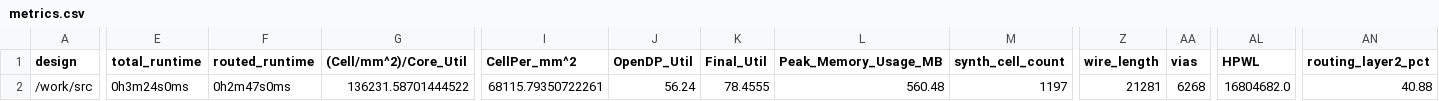
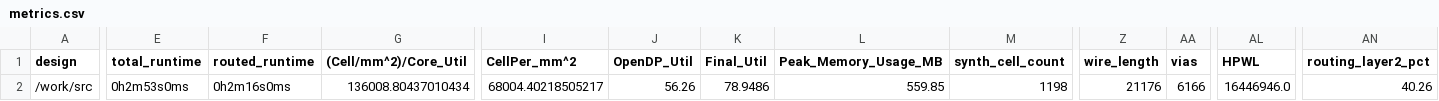
Before and after one commit to TinyTapeout/tinytapeout-06, a CSV file: projects/tt_um_hpretl_tt06_tdc/stats/metrics.csv, drawn as a sheet; only a part is shown, gaps mark what is left out; the diff covers the shown part only; the diff names each change by its address in the sheet, - before the commit and + after, or states it on an @@ line.

Commit message:
feat: update project tt_um_hpretl_tt06_tdc from iic-jku/jku-tt06-tdc-v1
Commit: beeb8db07992302216fbea7e0da7845b8ada2a2c
Workflow: https://github.com/iic-jku/jku-tt06-tdc-v1/actions/runs/8315540880

```diff
--- a/projects/tt_um_hpretl_tt06_tdc/stats/metrics.csv
+++ b/projects/tt_um_hpretl_tt06_tdc/stats/metrics.csv
-E2 (total_runtime): 0h3m24s0ms
+E2 (total_runtime): 0h2m53s0ms
-F2 (routed_runtime): 0h2m47s0ms
+F2 (routed_runtime): 0h2m16s0ms
-G2 ((Cell/mm^2)/Core_Util): 136231.58701444522
+G2 ((Cell/mm^2)/Core_Util): 136008.80437010434
-I2 (CellPer_mm^2): 68115.79350722261
+I2 (CellPer_mm^2): 68004.40218505217
-J2 (OpenDP_Util): 56.24
+J2 (OpenDP_Util): 56.26
-K2 (Final_Util): 78.4555
+K2 (Final_Util): 78.9486
-L2 (Peak_Memory_Usage_MB): 560.48
+L2 (Peak_Memory_Usage_MB): 559.85
-M2 (synth_cell_count): 1197
+M2 (synth_cell_count): 1198
-Z2 (wire_length): 21281
+Z2 (wire_length): 21176
-AA2 (vias): 6268
+AA2 (vias): 6166
-AL2 (HPWL): 16804682.0
+AL2 (HPWL): 16446946.0
-AN2 (routing_layer2_pct): 40.88
+AN2 (routing_layer2_pct): 40.26
```
Also changed, not shown: 9 edited cells elsewhere in this file, 8 other files.
